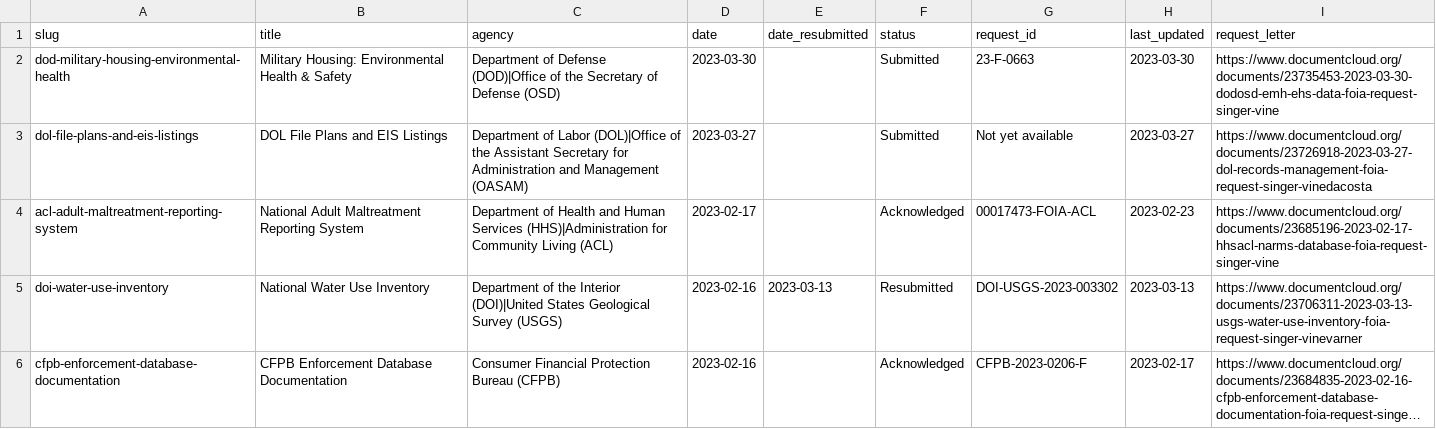
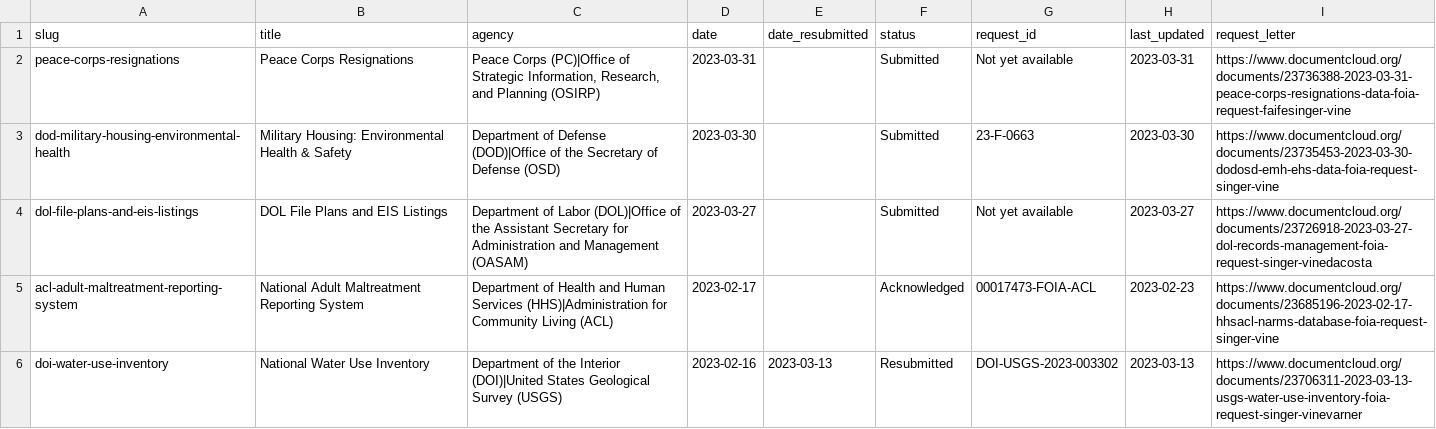
Before and after one commit to data-liberation-project/dlp-metadata, a CSV file: data/requests.csv, drawn as a sheet; only a part is shown; the shorter side is filled out with more unchanged rows; long unchanged cells end in ….

Commit message:
Add peace-corps-resignations

```diff
--- a/data/requests.csv
+++ b/data/requests.csv
@@ -1,2 +1,3 @@
 slug,title,agency,date,date_resubmitted,status,request_id,last_updated,request_letter
+peace-corps-resignations,Peace Corps Resignations,"Peace Corps (PC)|Office of Strategic Information, Research, and Planning (OSIRP)",2023-03-31,,Submitted,Not yet available,2023-03-31,https://www.documentcloud.org/documents/23736388-2023-03-31-peace-corps-resignations-data-foia-request-faifesinger-vine
 dod-military-housing-environmental-health,Military Housing: Environmental Health & Safety,Department of Defense (DOD)|Office of the Secretary of Defense (OSD),2023-03-30,,Submitted,23-F-0663,2023-03-30,https://www.documentcloud.org/documents/23735453-2023-03-30-dodosd-emh-ehs-data-foia-request-singer-vine
```
